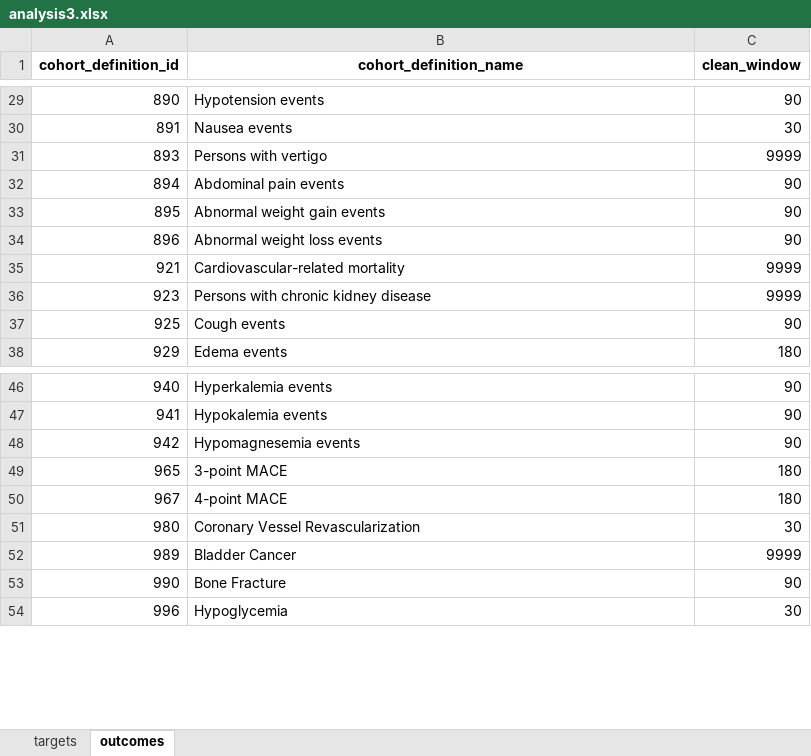
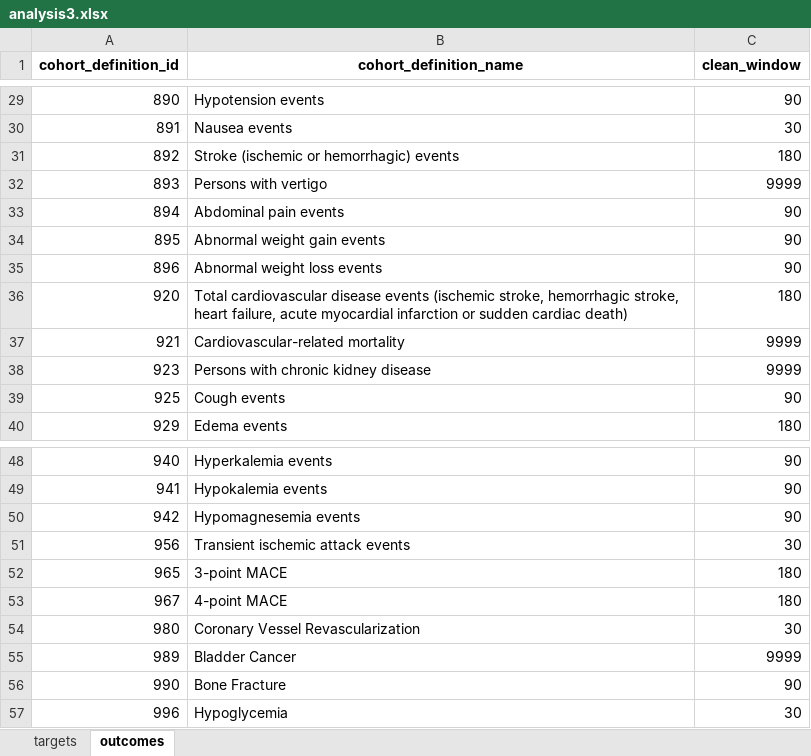
Before and after one commit to ohdsi-studies/HowOften, an Excel workbook: analysis_specifications/analysis3.xlsx, sheet outcomes, drawn as a sheet; only a part is shown, gaps mark what is left out; values as stored, in another font and other column widths than the file's, no borders; the diff names each change by its address in the sheet, - before the commit and + after, or states it on an @@ line.

```diff
--- a/analysis_specifications/analysis3.xlsx (sheet outcomes)
+++ b/analysis_specifications/analysis3.xlsx (sheet outcomes)
+row 31: 892 | Stroke (ischemic or hemorrhagic) events | 180
+row 36: 920 | Total cardiovascular disease events (ischemic stroke, hemorrhagic stroke, heart failure, acute myocardial infarction or sudden cardiac death) | 180
+row 51: 956 | Transient ischemic attack events | 30
```
Also changed, not shown: analysis_specifications/analysis1.xlsx, analysis_specifications/analysis2InputSpecifications.xlsx, 14 other files.
